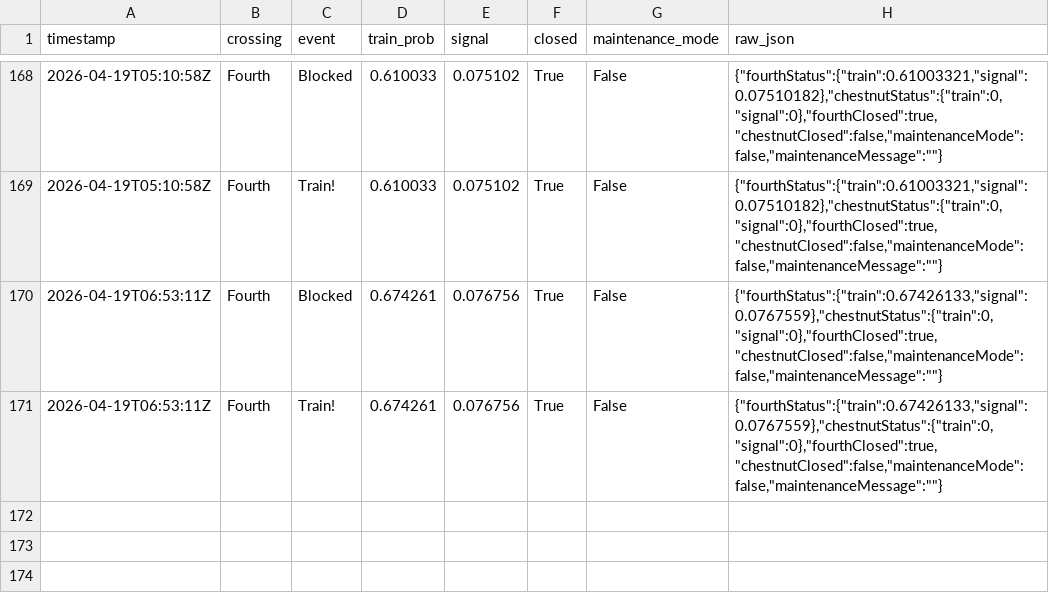
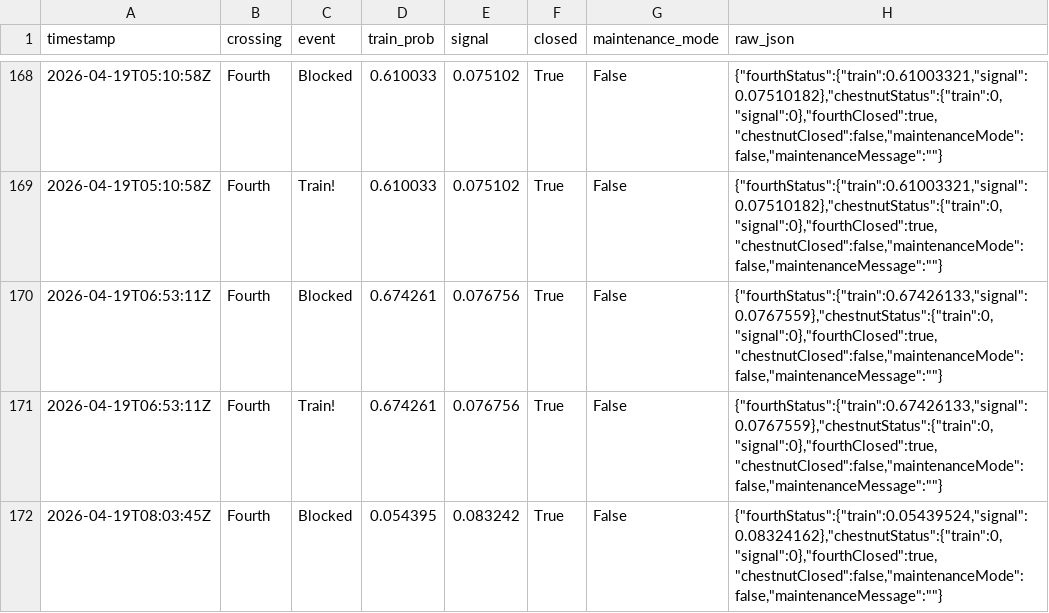
Before and after one commit to sdossey/train-blocker-tracker, a CSV file: train_history.csv, drawn as a sheet; only a part is shown, gaps mark what is left out; the diff names each change by its address in the sheet, - before the commit and + after, or states it on an @@ line.

```diff
--- a/train_history.csv
+++ b/train_history.csv
+row 172: 2026-04-19T08:03:45Z | Fourth | Blocked | 0.054395 | 0.083242 | True | False | {"fourthStatus":{"train":0.05439524,"signal":0.08324162},"chestnutStatus":{"train":0,"signal":0},"fourthClosed":true,"chestnutClosed":false,"maintenanceMode":false,"maintenanceMessage":""}
```
